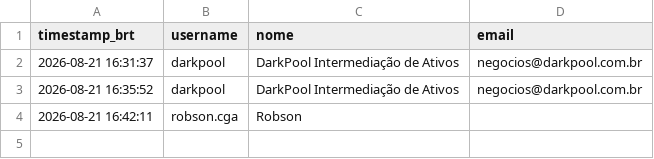
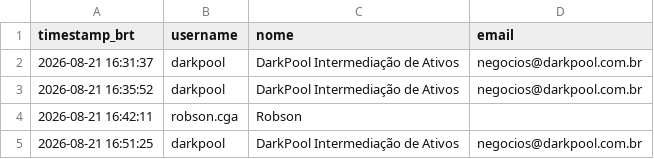
Before and after one commit to jucasalle87/fazenda-caracol, a CSV file: data/access_log.csv, drawn as a sheet; the diff names each change by its address in the sheet, - before the commit and + after, or states it on an @@ line.

Commit message:
Registra acesso de 'darkpool'

```diff
--- a/data/access_log.csv
+++ b/data/access_log.csv
+row 5: 2026-08-21 16:51:25 | darkpool | DarkPool Intermediação de Ativos | negocios@darkpool.com.br
```
